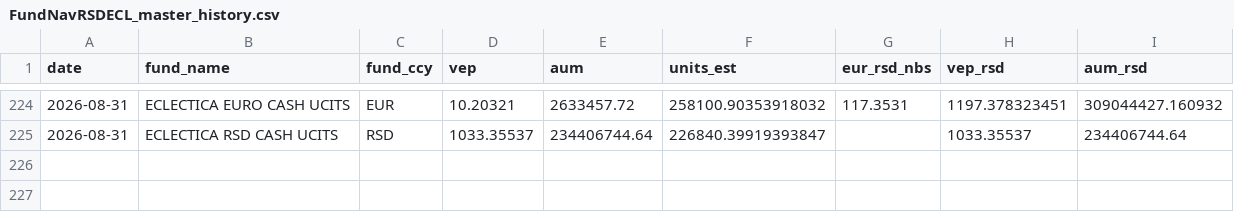
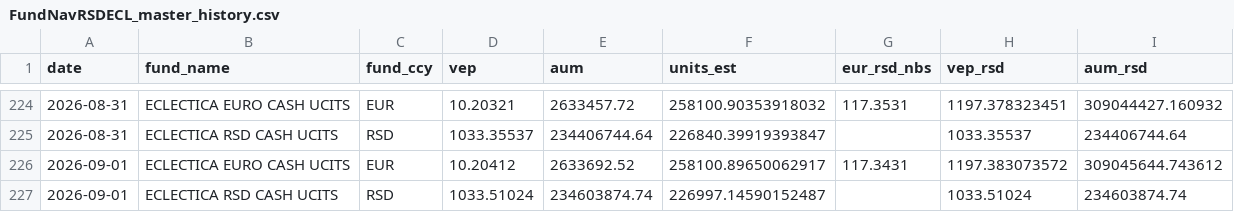
Before and after one commit to mikimouse-beep/FundNavRSDECL, a CSV file: FundNavRSDECL_master_history.csv, drawn as a sheet; only a part is shown, gaps mark what is left out.

```diff
--- a/FundNavRSDECL_master_history.csv
+++ b/FundNavRSDECL_master_history.csv
@@ -225 +225,3 @@
 2026-08-31;ECLECTICA RSD CASH UCITS;RSD;1033.35537;234406744.64;226840.39919393847;;1033.35537;234406744.64
+2026-09-01;ECLECTICA EURO CASH UCITS;EUR;10.20412;2633692.52;258100.89650062917;117.3431;1197.383073572;309045644.743612
+2026-09-01;ECLECTICA RSD CASH UCITS;RSD;1033.51024;234603874.74;226997.14590152487;;1033.51024;234603874.74
```
Also changed, not shown: 1 other file.
